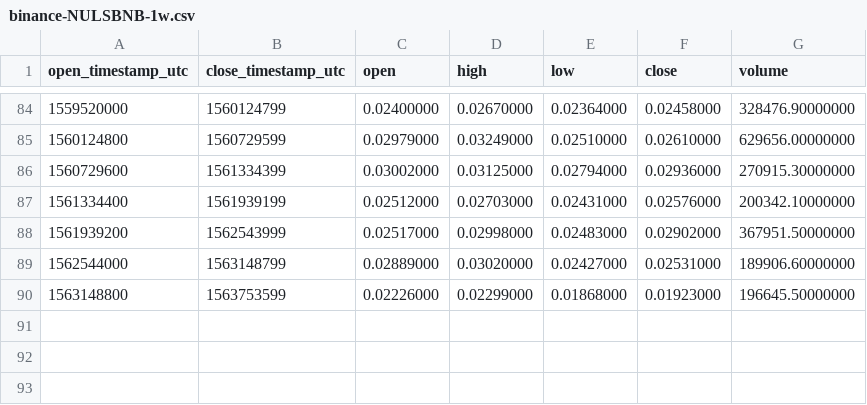
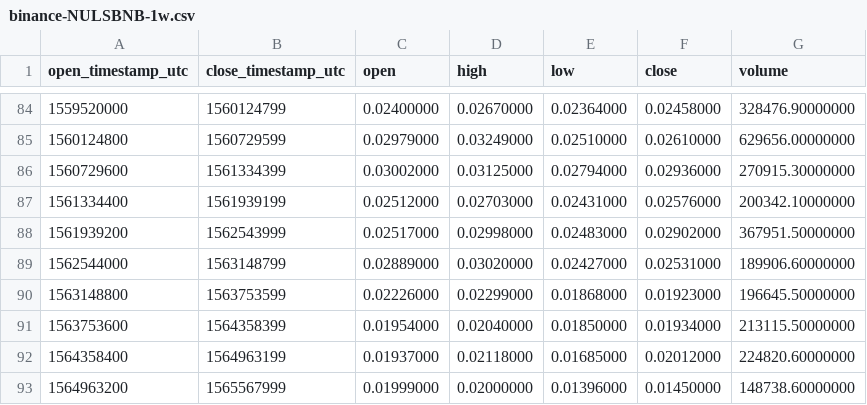
Before and after one commit to cryptobigbro/binance-NULSBNB, a CSV file: binance-NULSBNB-1w.csv, drawn as a sheet; only a part is shown, gaps mark what is left out; the diff names each change by its address in the sheet, - before the commit and + after, or states it on an @@ line.

```diff
--- a/binance-NULSBNB-1w.csv
+++ b/binance-NULSBNB-1w.csv
+row 91: 1563753600 | 1564358399 | 0.01954000 | 0.02040000 | 0.01850000 | 0.01934000 | 213115.50000000
+row 92: 1564358400 | 1564963199 | 0.01937000 | 0.02118000 | 0.01685000 | 0.02012000 | 224820.60000000
+row 93: 1564963200 | 1565567999 | 0.01999000 | 0.02000000 | 0.01396000 | 0.01450000 | 148738.60000000
```
Also changed, not shown: binance-NULSBNB-1M.csv, binance-NULSBNB-1d.csv, 1 other file.
